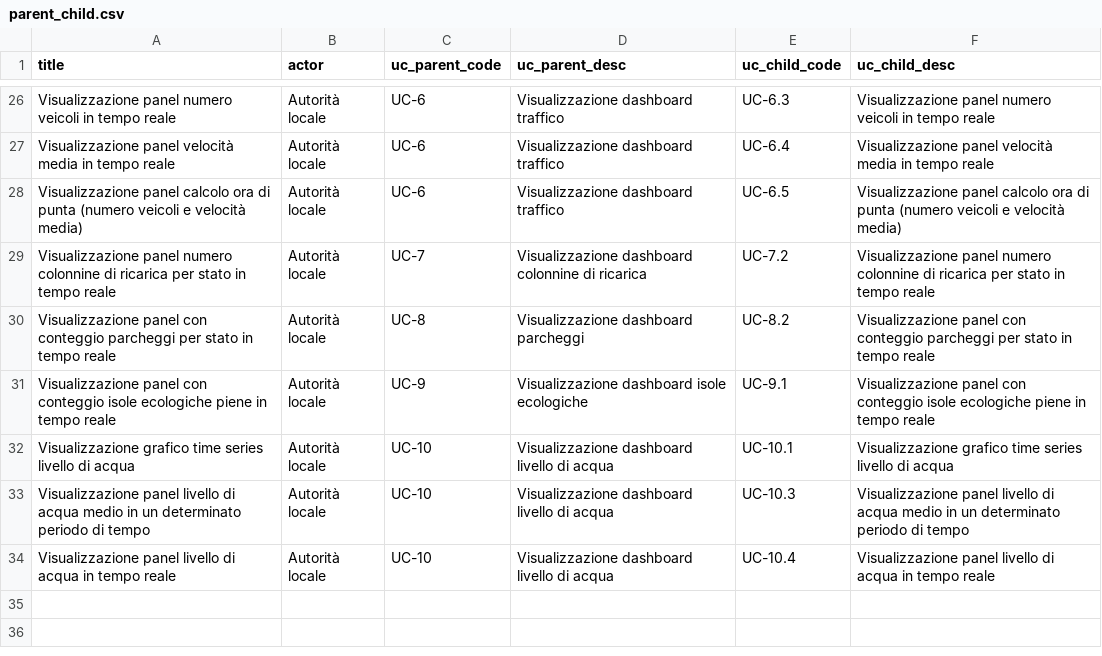
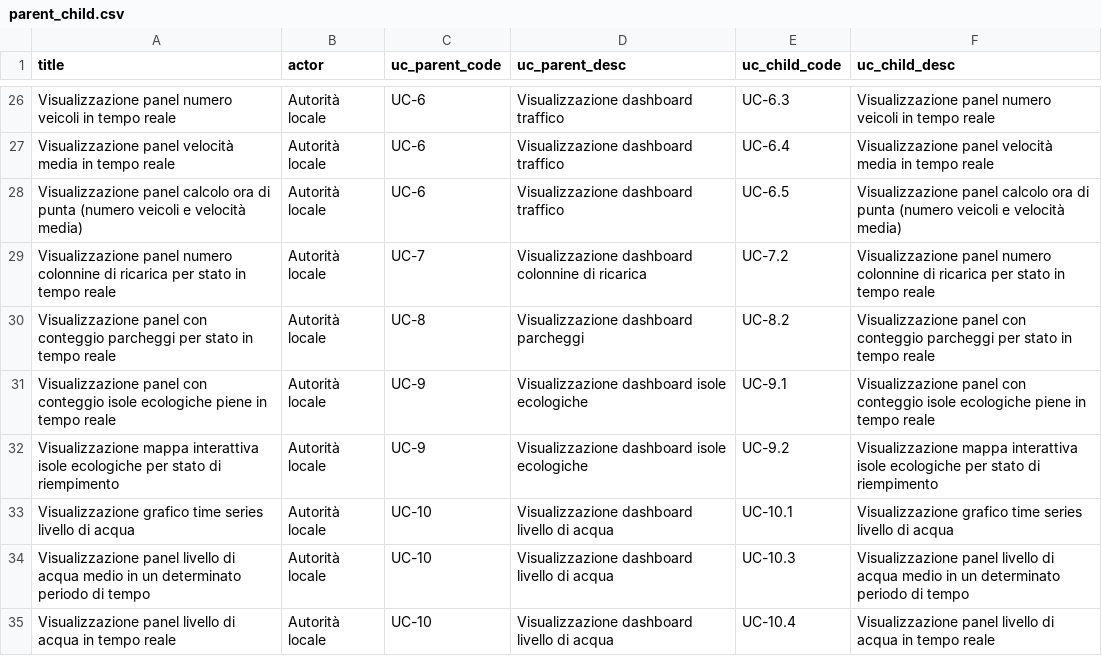
Before and after one commit to 7Last/docs, a CSV file: images/analisi_dei_requisiti/use_cases/csv/parent_child.csv, drawn as a sheet; only a part is shown, gaps mark what is left out; the diff names each change by its address in the sheet, - before the commit and + after, or states it on an @@ line.

Commit message:
allineati requisiti a UC

```diff
--- a/images/analisi_dei_requisiti/use_cases/csv/parent_child.csv
+++ b/images/analisi_dei_requisiti/use_cases/csv/parent_child.csv
+row 32: Visualizzazione mappa interattiva isole ecologiche per stato di riempimento | Autorità locale | UC-9 | Visualizzazione dashboard isole ecologiche | UC-9.2 | Visualizzazione mappa interattiva isole ecologiche per stato di riempimento
```
Also changed, not shown: 4 other files.
